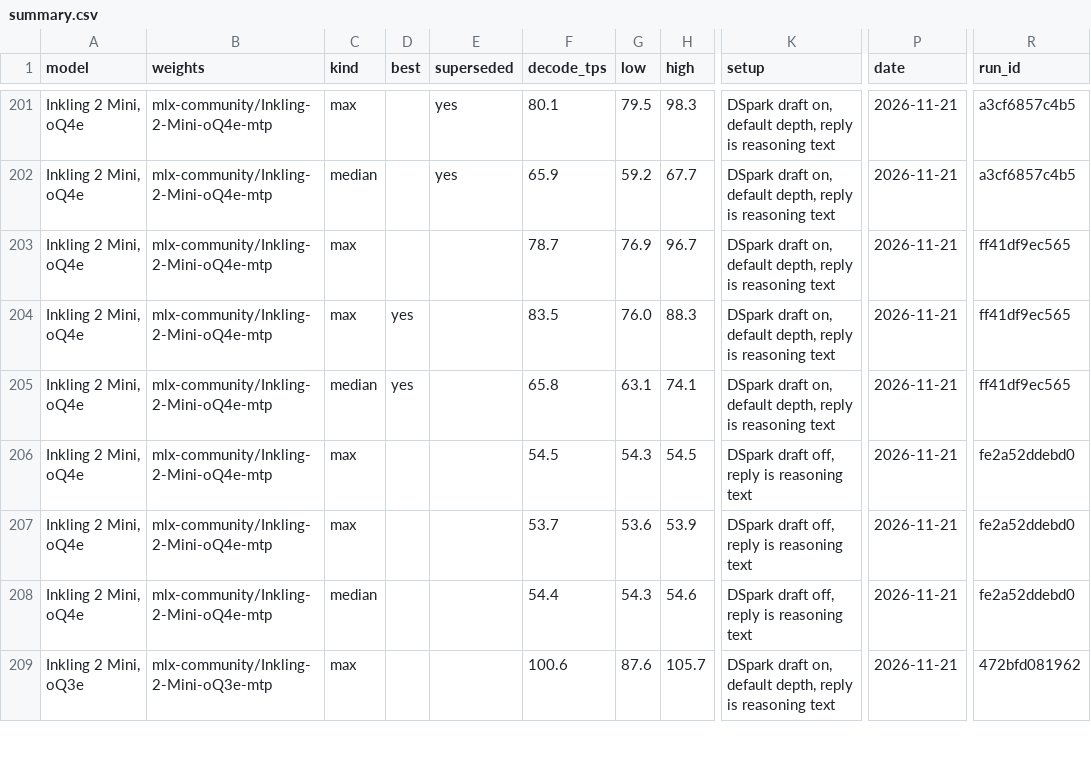
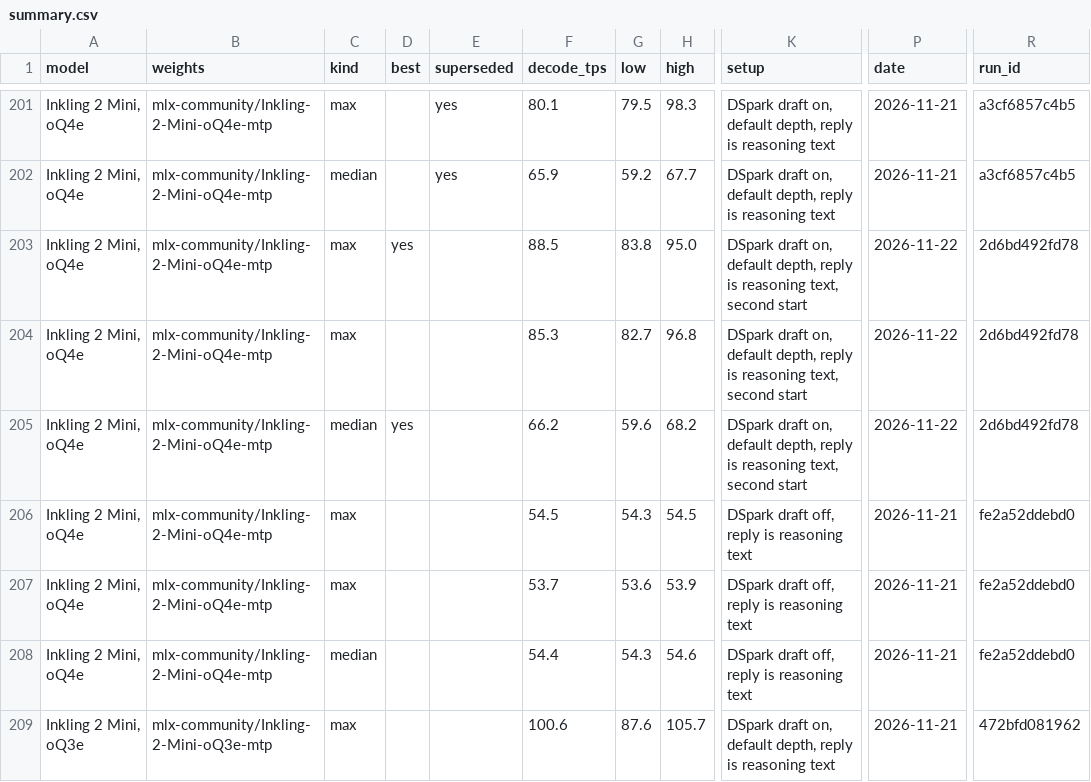
Before and after one commit to LazyLocalLLM/m5-ultra-512-benchmarks, a CSV file: benchmark_summary/summary.csv, drawn as a sheet; only a part is shown, gaps mark what is left out; the diff names each change by its address in the sheet, - before the commit and + after, or states it on an @@ line.

```diff
--- a/benchmark_summary/summary.csv
+++ b/benchmark_summary/summary.csv
-D203 (best): (empty)
+D203 (best): yes
-F203 (decode_tps): 78.7
+F203 (decode_tps): 88.5
-G203 (low): 76.9
+G203 (low): 83.8
-H203 (high): 96.7
+H203 (high): 95.0
-K203:K205 (setup): …is reasoning text
+K203:K205 (setup): …is reasoning text, second start
-P203:P205 (date): 2026-11-21
+P203:P205 (date): 2026-11-22
-R203:R205 (run_id): ff41df9ec565
+R203:R205 (run_id): 2d6bd492fd78
-D204 (best): yes
+D204 (best): (empty)
-F204 (decode_tps): 83.5
+F204 (decode_tps): 85.3
-G204 (low): 76.0
+G204 (low): 82.7
-H204 (high): 88.3
+H204 (high): 96.8
-F205 (decode_tps): 65.8
+F205 (decode_tps): 66.2
-G205 (low): 63.1
+G205 (low): 59.6
-H205 (high): 74.1
+H205 (high): 68.2
```
Also changed, not shown: benchmark_summary/prefill.csv, findings/16_omlx_082_refresh/runs.csv, 7 other files.
